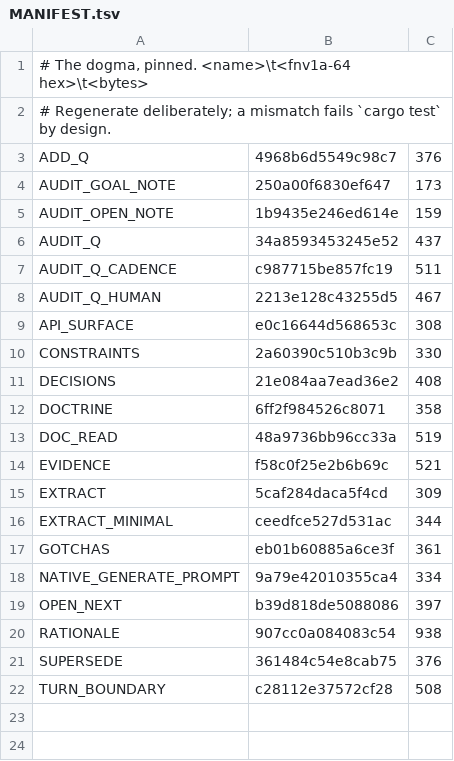
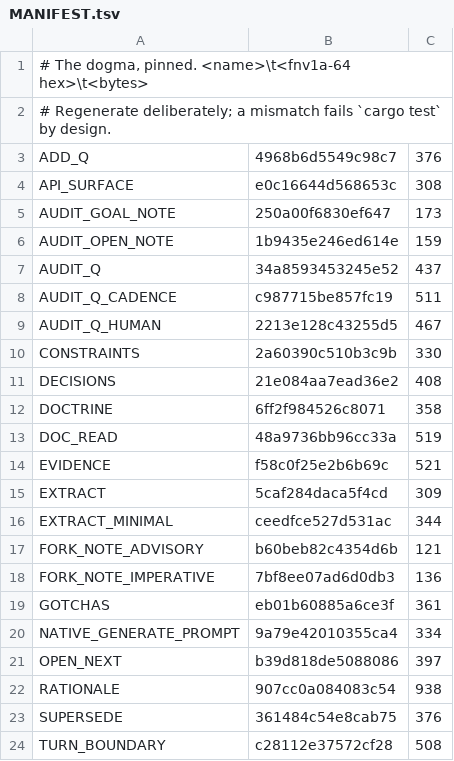
Before and after one commit to ironblock/discipline, a TSV file: diet/dogma/MANIFEST.tsv, drawn as a sheet.

```diff
--- a/diet/dogma/MANIFEST.tsv
+++ b/diet/dogma/MANIFEST.tsv
@@ -3,2 +3,3 @@
 ADD_Q	4968b6d5549c98c7	376
+API_SURFACE	e0c16644d568653c	308
 AUDIT_GOAL_NOTE	250a00f6830ef647	173
@@ -8,3 +9,2 @@ AUDIT_Q_CADENCE	c987715be857fc19	511
 AUDIT_Q_HUMAN	2213e128c43255d5	467
-API_SURFACE	e0c16644d568653c	308
 CONSTRAINTS	2a60390c510b3c9b	330
@@ -16,2 +16,4 @@ EXTRACT	5caf284daca5f4cd	309
 EXTRACT_MINIMAL	ceedfce527d531ac	344
+FORK_NOTE_ADVISORY	b60beb82c4354d6b	121
+FORK_NOTE_IMPERATIVE	7bf8ee07ad6d0db3	136
 GOTCHAS	eb01b60885a6ce3f	361
```
Also changed, not shown: 23 other files.
